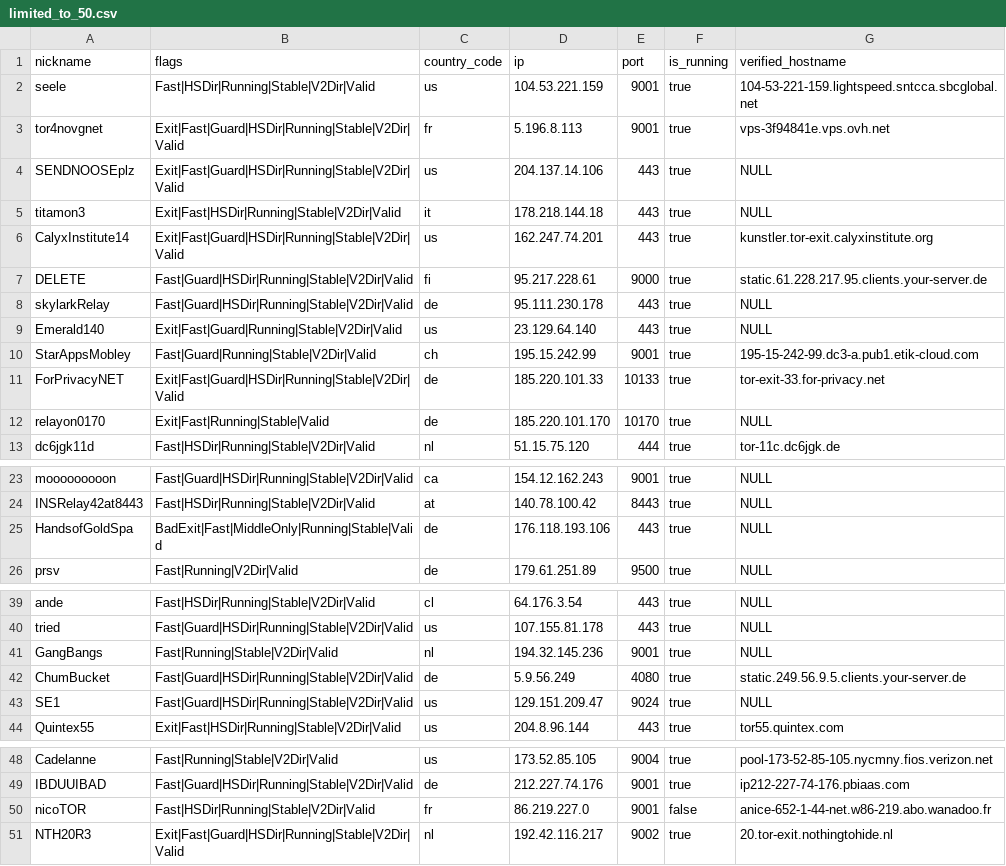
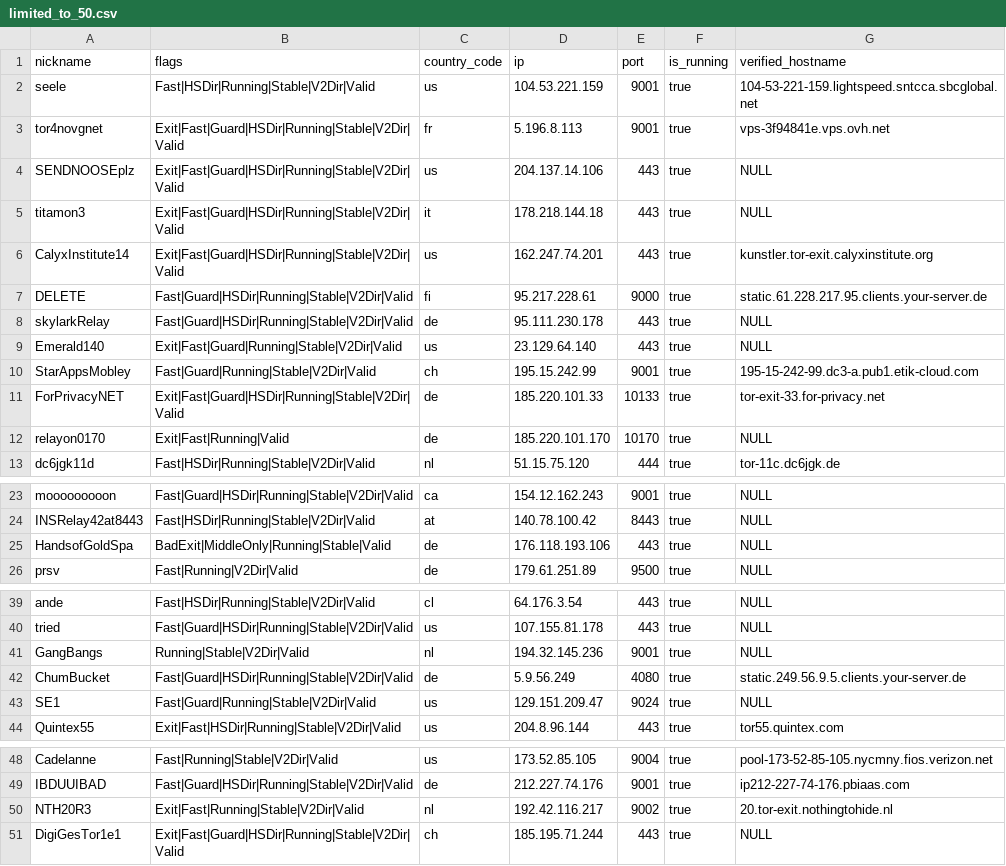
Before and after one commit to t-pol/123-test-abort, a CSV file: limited_to_50.csv, drawn as a sheet; only a part is shown, gaps mark what is left out.

```diff
--- a/limited_to_50.csv
+++ b/limited_to_50.csv
@@ -4,3 +4,3 @@
 "SENDNOOSEplz","Exit|Fast|Guard|HSDir|Running|Stable|V2Dir|Valid","us","204.137.14.106","443",true,"NULL"
-"titamon3","Exit|Fast|HSDir|Running|Stable|V2Dir|Valid","it","178.218.144.18","443",true,"NULL"
+"titamon3","Exit|Fast|Guard|HSDir|Running|Stable|V2Dir|Valid","it","178.218.144.18","443",true,"NULL"
 "CalyxInstitute14","Exit|Fast|Guard|HSDir|Running|Stable|V2Dir|Valid","us","162.247.74.201","443",true,"kunstler.tor-exit.calyxinstitute.org"
@@ -11,3 +11,3 @@
 "ForPrivacyNET","Exit|Fast|Guard|HSDir|Running|Stable|V2Dir|Valid","de","185.220.101.33","10133",true,"tor-exit-33.for-privacy.net"
-"relayon0170","Exit|Fast|Running|Stable|Valid","de","185.220.101.170","10170",true,"NULL"
+"relayon0170","Exit|Fast|Running|Valid","de","185.220.101.170","10170",true,"NULL"
 "dc6jgk11d","Fast|HSDir|Running|Stable|V2Dir|Valid","nl","51.15.75.120","444",true,"tor-11c.dc6jgk.de"
@@ -24,3 +24,3 @@
 "INSRelay42at8443","Fast|HSDir|Running|Stable|V2Dir|Valid","at","140.78.100.42","8443",true,"NULL"
-"HandsofGoldSpa","BadExit|Fast|MiddleOnly|Running|Stable|Valid","de","176.118.193.106","443",true,"NULL"
+"HandsofGoldSpa","BadExit|MiddleOnly|Running|Stable|Valid","de","176.118.193.106","443",true,"NULL"
 "prsv","Fast|Running|V2Dir|Valid","de","179.61.251.89","9500",true,"NULL"
@@ -40,5 +40,5 @@
 "tried","Fast|Guard|HSDir|Running|Stable|V2Dir|Valid","us","107.155.81.178","443",true,"NULL"
-"GangBangs","Fast|Running|Stable|V2Dir|Valid","nl","194.32.145.236","9001",true,"NULL"
+"GangBangs","Running|Stable|V2Dir|Valid","nl","194.32.145.236","9001",true,"NULL"
 "ChumBucket","Fast|Guard|HSDir|Running|Stable|V2Dir|Valid","de","5.9.56.249","4080",true,"static.249.56.9.5.clients.your-server.de"
-"SE1","Fast|Guard|HSDir|Running|Stable|V2Dir|Valid","us","129.151.209.47","9024",true,"NULL"
+"SE1","Fast|Guard|Running|Stable|V2Dir|Valid","us","129.151.209.47","9024",true,"NULL"
 "Quintex55","Exit|Fast|HSDir|Running|Stable|V2Dir|Valid","us","204.8.96.144","443",true,"tor55.quintex.com"
@@ -49,3 +49,3 @@
 "IBDUUIBAD","Fast|Guard|HSDir|Running|Stable|V2Dir|Valid","de","212.227.74.176","9001",true,"ip212-227-74-176.pbiaas.com"
-"nicoTOR","Fast|HSDir|Running|Stable|V2Dir|Valid","fr","86.219.227.0","9001",false,"anice-652-1-44-net.w86-219.abo.wanadoo.fr"
-"NTH20R3","Exit|Fast|Guard|HSDir|Running|Stable|V2Dir|Valid","nl","192.42.116.217","9002",true,"20.tor-exit.nothingtohide.nl"
+"NTH20R3","Exit|Fast|Running|Stable|V2Dir|Valid","nl","192.42.116.217","9002",true,"20.tor-exit.nothingtohide.nl"
+"DigiGesTor1e1","Exit|Fast|Guard|HSDir|Running|Stable|V2Dir|Valid","ch","185.195.71.244","443",true,"NULL"
```
Also changed, not shown: 2 other files.
